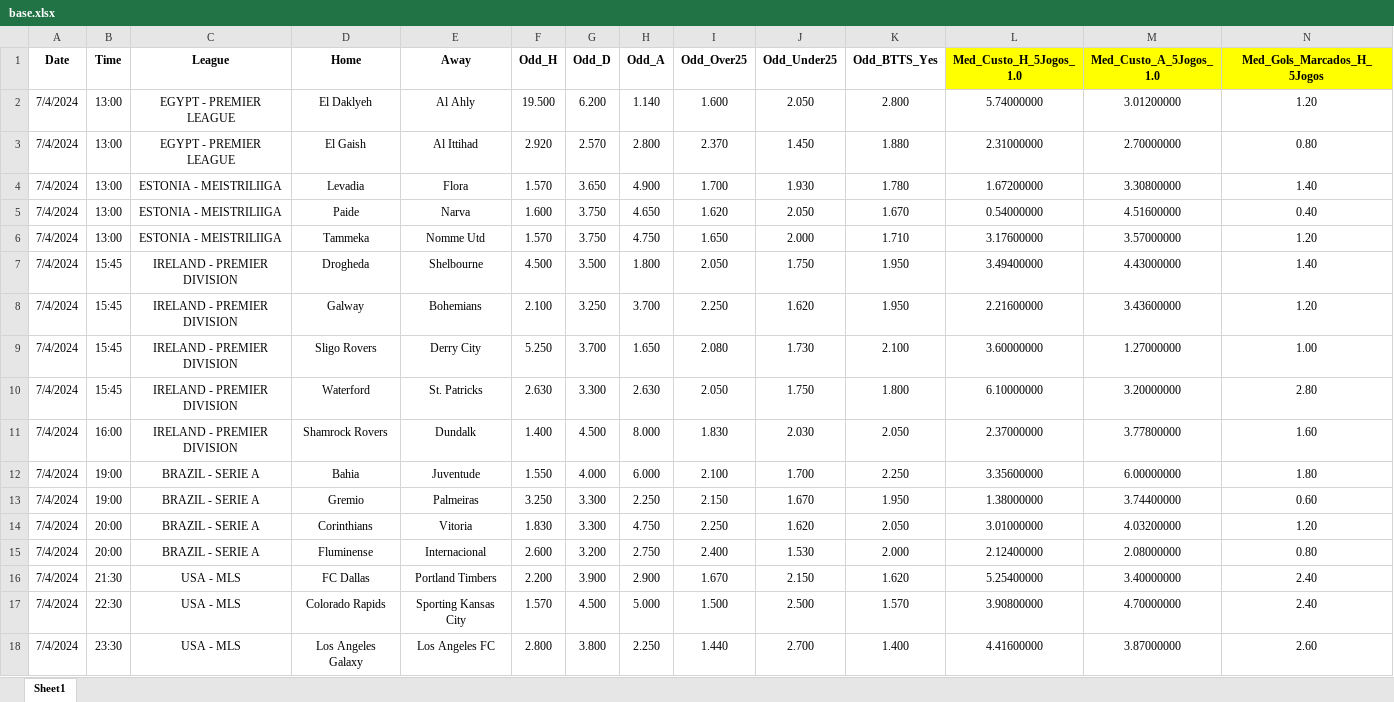
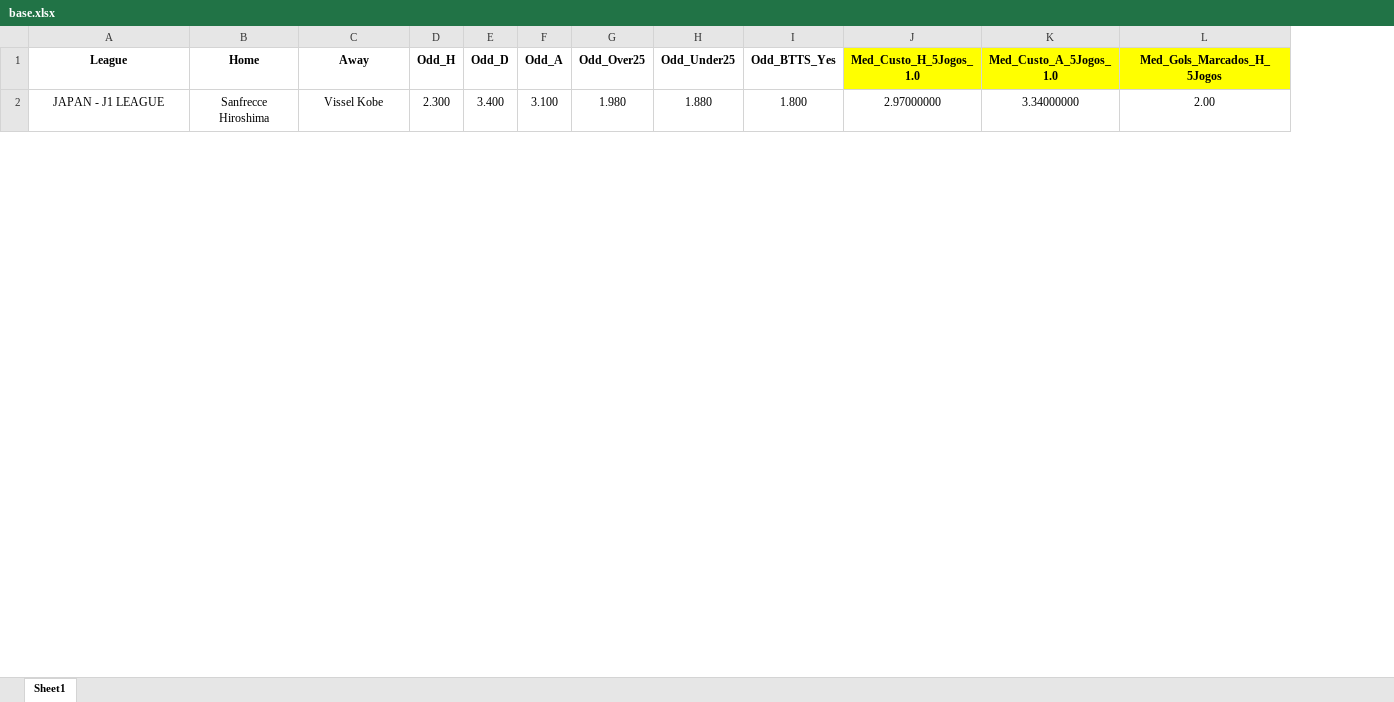
Before and after one commit to vidaletti93/YouTube, an Excel workbook: base.xlsx, sheet Sheet1, drawn as a sheet; only a part is shown; values as stored, in another font and other column widths than the file's, no borders; removed rows and columns are numbered as before the commit, all else as after; rows hold the shown columns only; the diff covers the shown part only; the diff names each change by its address in the sheet, - before the commit and + after, or states it on an @@ line.

Commit message:
Add files via upload

```diff
--- a/base.xlsx (sheet Sheet1)
+++ b/base.xlsx (sheet Sheet1)
-column A (Date), empty
-column B (Time), empty
-row 2: 7/4/2024 | 13:00 | EGYPT - PREMIER LEAGUE | El Daklyeh | Al Ahly | 19.500 | 6.200 | 1.140 | 1.600 | 2.050 | 2.800 | 5.74000000 | 3.01200000 | 1.20
-row 3: 7/4/2024 | 13:00 | EGYPT - PREMIER LEAGUE | El Gaish | Al Ittihad | 2.920 | 2.570 | 2.800 | 2.370 | 1.450 | 1.880 | 2.31000000 | 2.70000000 | 0.80
-row 4: 7/4/2024 | 13:00 | ESTONIA - MEISTRILIIGA | Levadia | Flora | 1.570 | 3.650 | 4.900 | 1.700 | 1.930 | 1.780 | 1.67200000 | 3.30800000 | 1.40
-row 5: 7/4/2024 | 13:00 | ESTONIA - MEISTRILIIGA | Paide | Narva | 1.600 | 3.750 | 4.650 | 1.620 | 2.050 | 1.670 | 0.54000000 | 4.51600000 | 0.40
-row 6: 7/4/2024 | 13:00 | ESTONIA - MEISTRILIIGA | Tammeka | Nomme Utd | 1.570 | 3.750 | 4.750 | 1.650 | 2.000 | 1.710 | 3.17600000 | 3.57000000 | 1.20
-row 7: 7/4/2024 | 15:45 | IRELAND - PREMIER DIVISION | Drogheda | Shelbourne | 4.500 | 3.500 | 1.800 | 2.050 | 1.750 | 1.950 | 3.49400000 | 4.43000000 | 1.40
-row 8: 7/4/2024 | 15:45 | IRELAND - PREMIER DIVISION | Galway | Bohemians | 2.100 | 3.250 | 3.700 | 2.250 | 1.620 | 1.950 | 2.21600000 | 3.43600000 | 1.20
-row 9: 7/4/2024 | 15:45 | IRELAND - PREMIER DIVISION | Sligo Rovers | Derry City | 5.250 | 3.700 | 1.650 | 2.080 | 1.730 | 2.100 | 3.60000000 | 1.27000000 | 1.00
-row 10: 7/4/2024 | 15:45 | IRELAND - PREMIER DIVISION | Waterford | St. Patricks | 2.630 | 3.300 | 2.630 | 2.050 | 1.750 | 1.800 | 6.10000000 | 3.20000000 | 2.80
-row 11: 7/4/2024 | 16:00 | IRELAND - PREMIER DIVISION | Shamrock Rovers | Dundalk | 1.400 | 4.500 | 8.000 | 1.830 | 2.030 | 2.050 | 2.37000000 | 3.77800000 | 1.60
-row 12: 7/4/2024 | 19:00 | BRAZIL - SERIE A | Bahia | Juventude | 1.550 | 4.000 | 6.000 | 2.100 | 1.700 | 2.250 | 3.35600000 | 6.00000000 | 1.80
-row 13: 7/4/2024 | 19:00 | BRAZIL - SERIE A | Gremio | Palmeiras | 3.250 | 3.300 | 2.250 | 2.150 | 1.670 | 1.950 | 1.38000000 | 3.74400000 | 0.60
-row 14: 7/4/2024 | 20:00 | BRAZIL - SERIE A | Corinthians | Vitoria | 1.830 | 3.300 | 4.750 | 2.250 | 1.620 | 2.050 | 3.01000000 | 4.03200000 | 1.20
-row 15: 7/4/2024 | 20:00 | BRAZIL - SERIE A | Fluminense | Internacional | 2.600 | 3.200 | 2.750 | 2.400 | 1.530 | 2.000 | 2.12400000 | 2.08000000 | 0.80
-row 16: 7/4/2024 | 21:30 | USA - MLS | FC Dallas | Portland Timbers | 2.200 | 3.900 | 2.900 | 1.670 | 2.150 | 1.620 | 5.25400000 | 3.40000000 | 2.40
-row 17: 7/4/2024 | 22:30 | USA - MLS | Colorado Rapids | Sporting Kansas City | 1.570 | 4.500 | 5.000 | 1.500 | 2.500 | 1.570 | 3.90800000 | 4.70000000 | 2.40
-row 18: 7/4/2024 | 23:30 | USA - MLS | Los Angeles Galaxy | Los Angeles FC | 2.800 | 3.800 | 2.250 | 1.440 | 2.700 | 1.400 | 4.41600000 | 3.87000000 | 2.60
+row 2: JAPAN - J1 LEAGUE | Sanfrecce Hiroshima | Vissel Kobe | 2.300 | 3.400 | 3.100 | 1.980 | 1.880 | 1.800 | 2.97000000 | 3.34000000 | 2.00
```
Also changed, not shown: 8 added rows elsewhere in this sheet.
